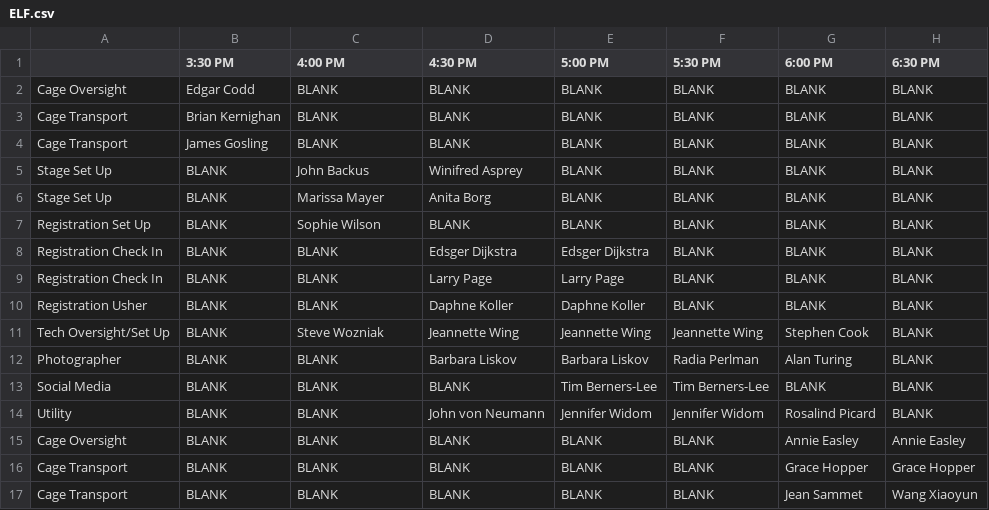
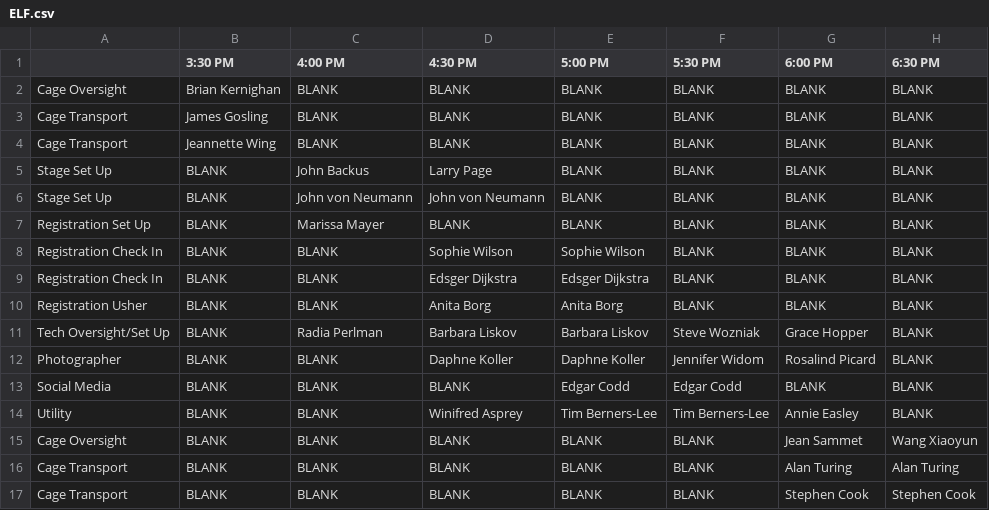
Before and after one commit to soham14/auto-elf, a CSV file: ELFs/Claude Shannon at the Berkeley Forum/ELF.csv, drawn as a sheet.

```diff
--- a/ELFs/Claude Shannon at the Berkeley Forum/ELF.csv
+++ b/ELFs/Claude Shannon at the Berkeley Forum/ELF.csv
@@ -1,17 +1,17 @@
 ,3:30 PM,4:00 PM,4:30 PM,5:00 PM,5:30 PM,6:00 PM,6:30 PM
-Cage Oversight,Edgar Codd,BLANK,BLANK,BLANK,BLANK,BLANK,BLANK
-Cage Transport,Brian Kernighan,BLANK,BLANK,BLANK,BLANK,BLANK,BLANK
+Cage Oversight,Brian Kernighan,BLANK,BLANK,BLANK,BLANK,BLANK,BLANK
 Cage Transport,James Gosling,BLANK,BLANK,BLANK,BLANK,BLANK,BLANK
-Stage Set Up,BLANK,John Backus,Winifred Asprey,BLANK,BLANK,BLANK,BLANK
-Stage Set Up,BLANK,Marissa Mayer,Anita Borg,BLANK,BLANK,BLANK,BLANK
-Registration Set Up,BLANK,Sophie Wilson,BLANK,BLANK,BLANK,BLANK,BLANK
+Cage Transport,Jeannette Wing,BLANK,BLANK,BLANK,BLANK,BLANK,BLANK
+Stage Set Up,BLANK,John Backus,Larry Page,BLANK,BLANK,BLANK,BLANK
+Stage Set Up,BLANK,John von Neumann,John von Neumann,BLANK,BLANK,BLANK,BLANK
+Registration Set Up,BLANK,Marissa Mayer,BLANK,BLANK,BLANK,BLANK,BLANK
+Registration Check In,BLANK,BLANK,Sophie Wilson,Sophie Wilson,BLANK,BLANK,BLANK
 Registration Check In,BLANK,BLANK,Edsger Dijkstra,Edsger Dijkstra,BLANK,BLANK,BLANK
-Registration Check In,BLANK,BLANK,Larry Page,Larry Page,BLANK,BLANK,BLANK
-Registration Usher,BLANK,BLANK,Daphne Koller,Daphne Koller,BLANK,BLANK,BLANK
-Tech Oversight/Set Up,BLANK,Steve Wozniak,Jeannette Wing,Jeannette Wing,Jeannette Wing,Stephen Cook,BLANK
-Photographer,BLANK,BLANK,Barbara Liskov,Barbara Liskov,Radia Perlman,Alan Turing,BLANK
-Social Media,BLANK,BLANK,BLANK,Tim Berners-Lee,Tim Berners-Lee,BLANK,BLANK
-Utility,BLANK,BLANK,John von Neumann,Jennifer Widom,Jennifer Widom,Rosalind Picard,BLANK
-Cage Oversight,BLANK,BLANK,BLANK,BLANK,BLANK,Annie Easley,Annie Easley
-Cage Transport,BLANK,BLANK,BLANK,BLANK,BLANK,Grace Hopper,Grace Hopper
-Cage Transport,BLANK,BLANK,BLANK,BLANK,BLANK,Jean Sammet,Wang Xiaoyun
+Registration Usher,BLANK,BLANK,Anita Borg,Anita Borg,BLANK,BLANK,BLANK
+Tech Oversight/Set Up,BLANK,Radia Perlman,Barbara Liskov,Barbara Liskov,Steve Wozniak,Grace Hopper,BLANK
+Photographer,BLANK,BLANK,Daphne Koller,Daphne Koller,Jennifer Widom,Rosalind Picard,BLANK
+Social Media,BLANK,BLANK,BLANK,Edgar Codd,Edgar Codd,BLANK,BLANK
+Utility,BLANK,BLANK,Winifred Asprey,Tim Berners-Lee,Tim Berners-Lee,Annie Easley,BLANK
+Cage Oversight,BLANK,BLANK,BLANK,BLANK,BLANK,Jean Sammet,Wang Xiaoyun
+Cage Transport,BLANK,BLANK,BLANK,BLANK,BLANK,Alan Turing,Alan Turing
+Cage Transport,BLANK,BLANK,BLANK,BLANK,BLANK,Stephen Cook,Stephen Cook
```
Also changed, not shown: ELFs/Claude Shannon at the Berkeley Forum/table.csv, ELFs/John McCarthy at the Berkeley Forum/ELF.csv, 14 other files.
